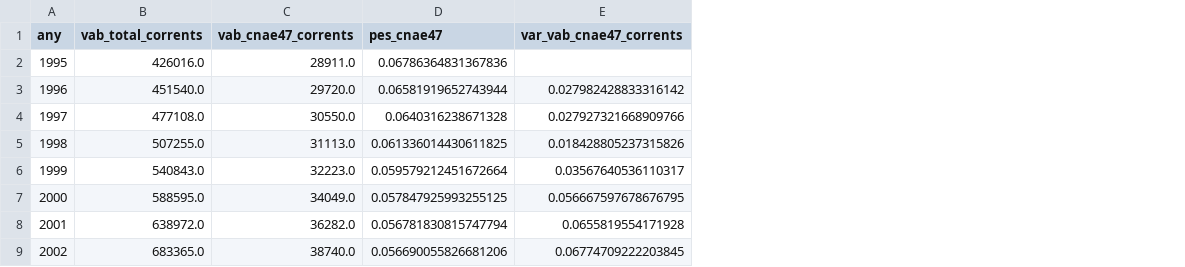
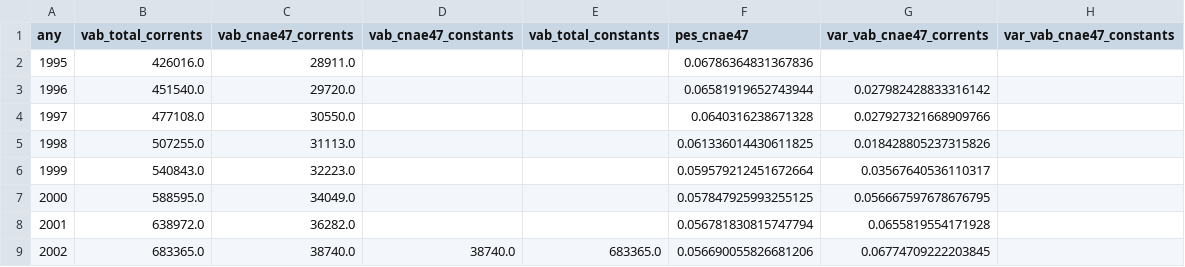
Before and after one commit to jordi-j3b3/observatori-comerc, a CSV file: data/cache/pib_vab.csv, drawn as a sheet; only a part is shown; the diff names each change by its address in the sheet, - before the commit and + after, or states it on an @@ line.

```diff
--- a/data/cache/pib_vab.csv
+++ b/data/cache/pib_vab.csv
+column D (vab_cnae47_constants), row 9: 38740.0
+column E (vab_total_constants), row 9: 683365.0
+column H (var_vab_cnae47_constants), empty
```
Also changed, not shown: data/cache/productivitat.csv, 1 other file.
